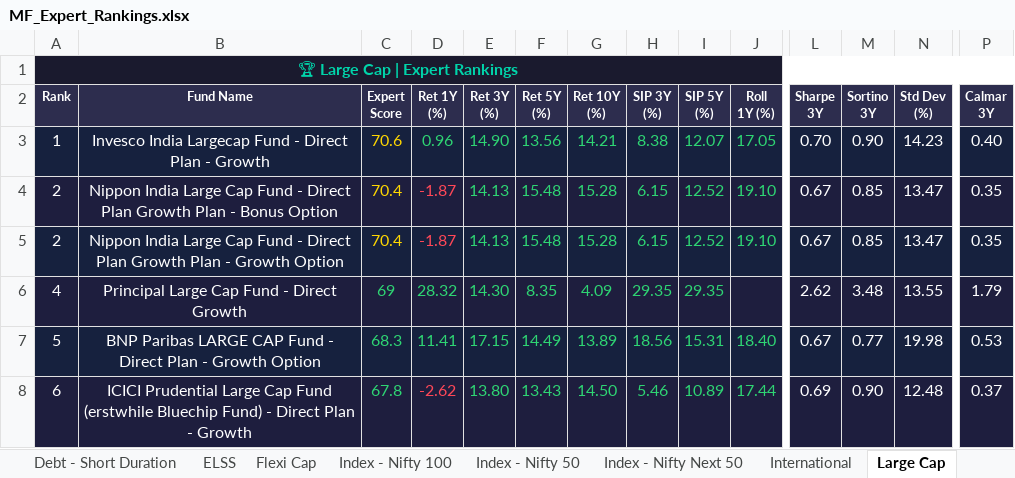
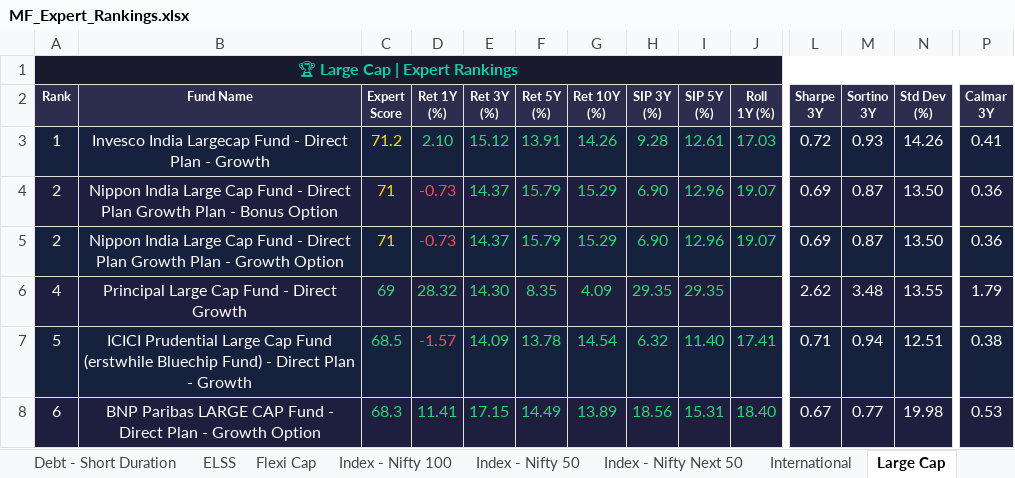
Before and after one commit to myfinancialria/mf-data-fetcher, an Excel workbook: output/MF_Expert_Rankings.xlsx, sheet Large Cap, drawn as a sheet; only a part is shown, gaps mark what is left out; values as stored, in another font and other column widths than the file's, no borders; removed rows and columns are numbered as before the commit, all else as after; rows hold the shown columns only; the diff covers the shown part only; the diff names each change by its address in the sheet, - before the commit and + after, or states it on an @@ line.

```diff
--- a/output/MF_Expert_Rankings.xlsx (sheet Large Cap)
+++ b/output/MF_Expert_Rankings.xlsx (sheet Large Cap)
-C3 (Expert Score): 70.6
+C3 (Expert Score): 71.2
-D3 (Ret 1Y (%)): 0.96
+D3 (Ret 1Y (%)): 2.10
-E3 (Ret 3Y (%)): 14.90
+E3 (Ret 3Y (%)): 15.12
-F3 (Ret 5Y (%)): 13.56
+F3 (Ret 5Y (%)): 13.91
-G3 (Ret 10Y (%)): 14.21
+G3 (Ret 10Y (%)): 14.26
-H3 (SIP 3Y (%)): 8.38
+H3 (SIP 3Y (%)): 9.28
-I3 (SIP 5Y (%)): 12.07
+I3 (SIP 5Y (%)): 12.61
-J3 (Roll 1Y (%)): 17.05
+J3 (Roll 1Y (%)): 17.03
-L3 (Sharpe 3Y): 0.70
+L3 (Sharpe 3Y): 0.72
-M3 (Sortino 3Y): 0.90
+M3 (Sortino 3Y): 0.93
-N3 (Std Dev (%)): 14.23
+N3 (Std Dev (%)): 14.26
-P3 (Calmar 3Y): 0.40
+P3 (Calmar 3Y): 0.41
-C4:C5 (Expert Score): 70.4
+C4:C5 (Expert Score): 71
-D4:D5 (Ret 1Y (%)): -1.87
+D4:D5 (Ret 1Y (%)): -0.73
-E4:E5 (Ret 3Y (%)): 14.13
+E4:E5 (Ret 3Y (%)): 14.37
-F4:F5 (Ret 5Y (%)): 15.48
+F4:F5 (Ret 5Y (%)): 15.79
-G4:G5 (Ret 10Y (%)): 15.28
+G4:G5 (Ret 10Y (%)): 15.29
-H4:H5 (SIP 3Y (%)): 6.15
+H4:H5 (SIP 3Y (%)): 6.90
-I4:I5 (SIP 5Y (%)): 12.52
+I4:I5 (SIP 5Y (%)): 12.96
-J4:J5 (Roll 1Y (%)): 19.10
+J4:J5 (Roll 1Y (%)): 19.07
-L4:L5 (Sharpe 3Y): 0.67
+L4:L5 (Sharpe 3Y): 0.69
-M4:M5 (Sortino 3Y): 0.85
+M4:M5 (Sortino 3Y): 0.87
-N4:N5 (Std Dev (%)): 13.47
+N4:N5 (Std Dev (%)): 13.50
-P4:P5 (Calmar 3Y): 0.35
+P4:P5 (Calmar 3Y): 0.36
+row 7: 5 | ICICI Prudential Large Cap Fund (erstwhile Bluechip Fund) - Direct Plan - Growth | 68.5 | -1.57 | 14.09 | 13.78 | 14.54 | 6.32 | 11.40 | 17.41 | 0.71 | 0.94 | 12.51 | 0.38
-A8 (Rank): 5
+A8 (Rank): 6
-row 8: 6 | ICICI Prudential Large Cap Fund (erstwhile Bluechip Fund) - Direct Plan - Growth | 67.8 | -2.62 | 13.80 | 13.43 | 14.50 | 5.46 | 10.89 | 17.44 | 0.69 | 0.90 | 12.48 | 0.37
```
Also changed, not shown: 11 added rows, 11 removed rows, 394 edited cells and cell formats elsewhere in this sheet, sheet Mid Cap, sheet Sectoral - Banking, sheet Small Cap, sheet Flexi Cap, sheet ELSS, sheet Balanced Advantage, 11 more sheets, 3 other files.
